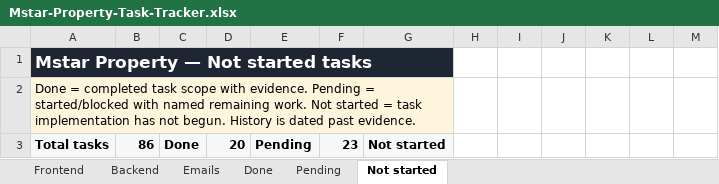
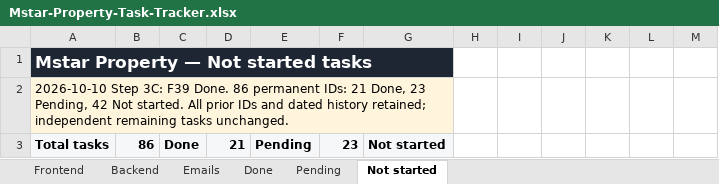
Before and after one commit to Cynicalfocus123/mstar-property-, an Excel workbook: Mstar-Property-Task-Tracker.xlsx, sheet Not started, drawn as a sheet; only a part is shown; values as stored, in another font and other column widths than the file's, no borders; conditional formats and table styles not drawn; the diff covers the shown part only; the diff names each change by its address in the sheet, - before the commit and + after, or states it on an @@ line.

```diff
--- a/Mstar-Property-Task-Tracker.xlsx (sheet Not started)
+++ b/Mstar-Property-Task-Tracker.xlsx (sheet Not started)
-A2: Done = completed task scope with evidence. Pending = started/blocked with named remaining work. Not started = task implementation has not begun. History is dated past evidence.
+A2: 2026-10-10 Step 3C: F39 Done. 86 permanent IDs: 21 Done, 23 Pending, 42 Not started. All prior IDs and dated history retained; independent remaining tasks unchanged.
-D3: 20
+D3: 21
```
Also changed, not shown: 1 removed row and 1 edited cell elsewhere in this sheet, sheet Frontend, sheet Done, sheet Emails, sheet Backend, sheet Pending, 19 other files.
